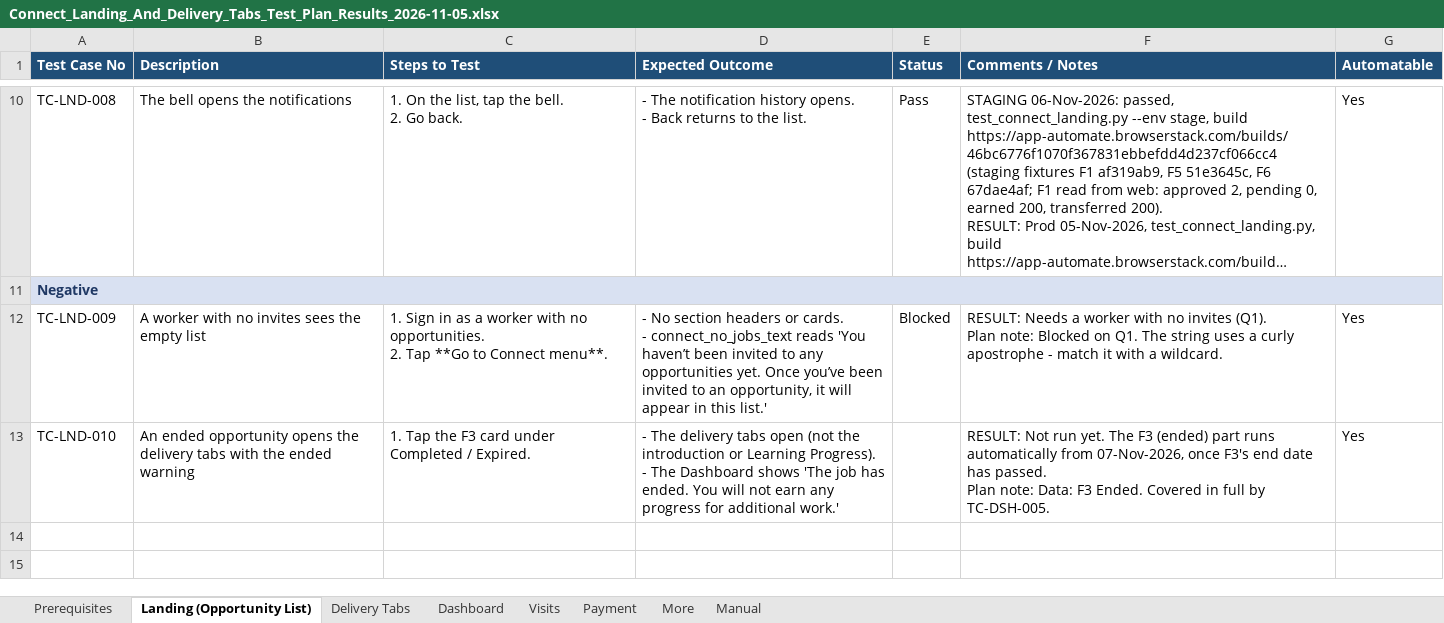
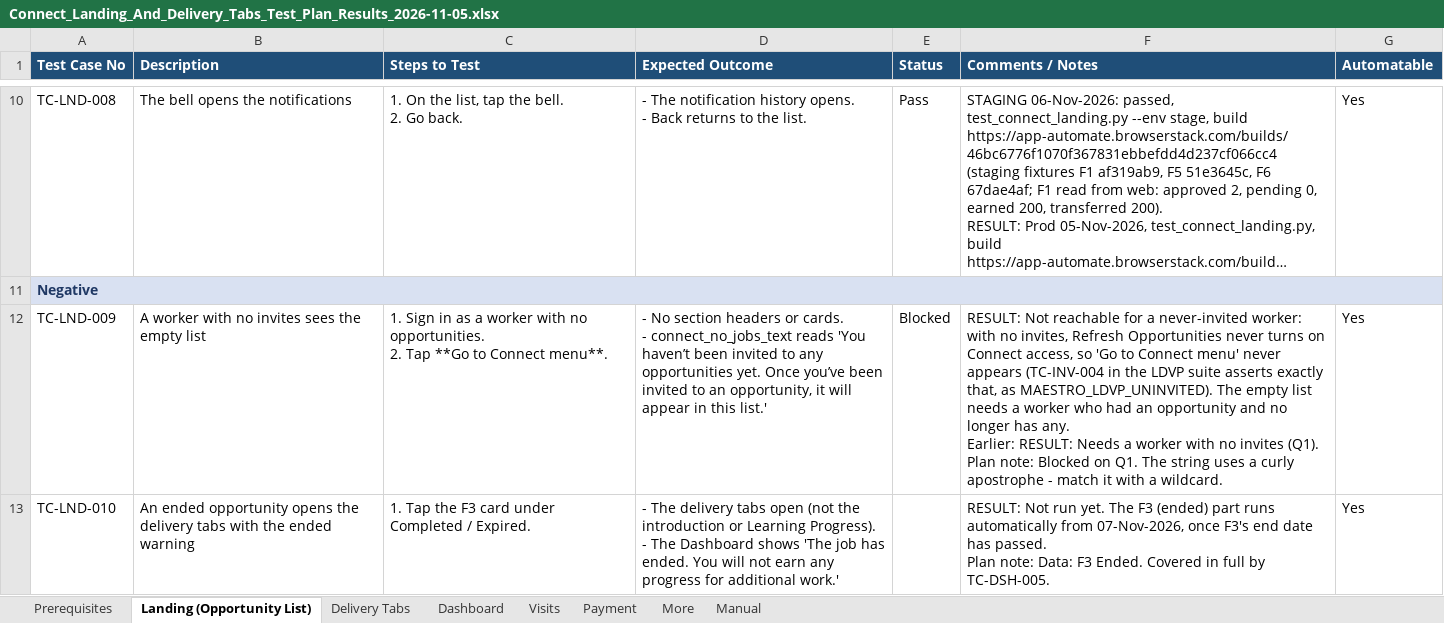
Before and after one commit to dimagi/dimagi-qa-ccc, an Excel workbook: test_plans/Connect_Landing_And_Delivery_Tabs_Test_Plan_Results_2026-11-05.xlsx, sheet Landing (Opportunity List), drawn as a sheet; only a part is shown, gaps mark what is left out; long unchanged cells end in …; values as stored, in another font and other column widths than the file's, no borders; ↵ is a line break in a cell; the diff names each change by its address in the sheet, - before the commit and + after, or states it on an @@ line.

```diff
--- a/test_plans/Connect_Landing_And_Delivery_Tabs_Test_Plan_Results_2026-11-05.xlsx (sheet Landing (Opportunity List))
+++ b/test_plans/Connect_Landing_And_Delivery_Tabs_Test_Plan_Results_2026-11-05.xlsx (sheet Landing (Opportunity List))
-F12 (Comments / Notes): RESULT: Needs a…
+F12 (Comments / Notes): RESULT: Not reachable for a never-invited worker: with no invites, Refresh Opportunities never turns on Connect access, so 'Go to Connect menu' never appears (TC-INV-004 in the LDVP suite asserts exactly that, as MAESTRO_LDVP_UNINVITED). The empty list needs a worker who had an opportunity and no longer has any. ↵ Earlier: RESULT: Needs a…
```
Also changed, not shown: sheet Prerequisites, sheet More, sheet Dashboard.
